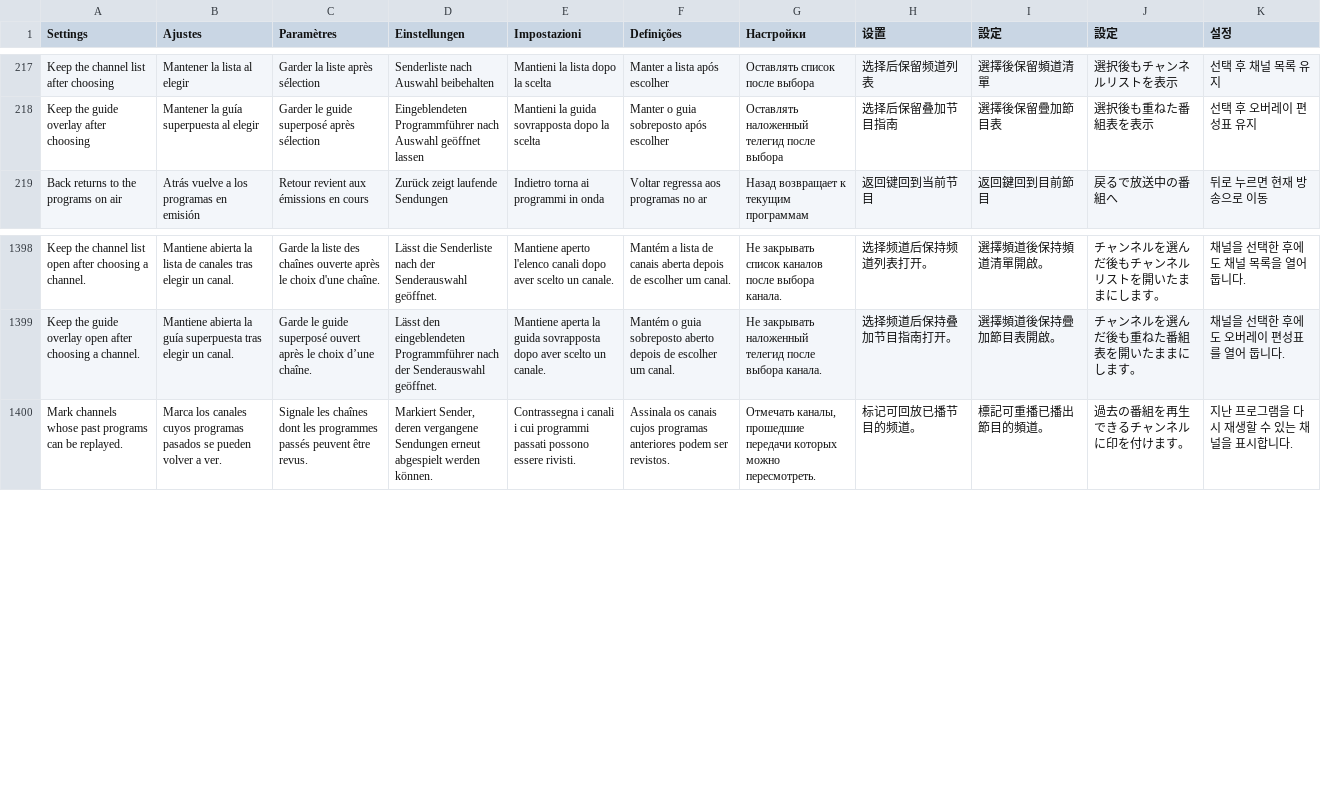
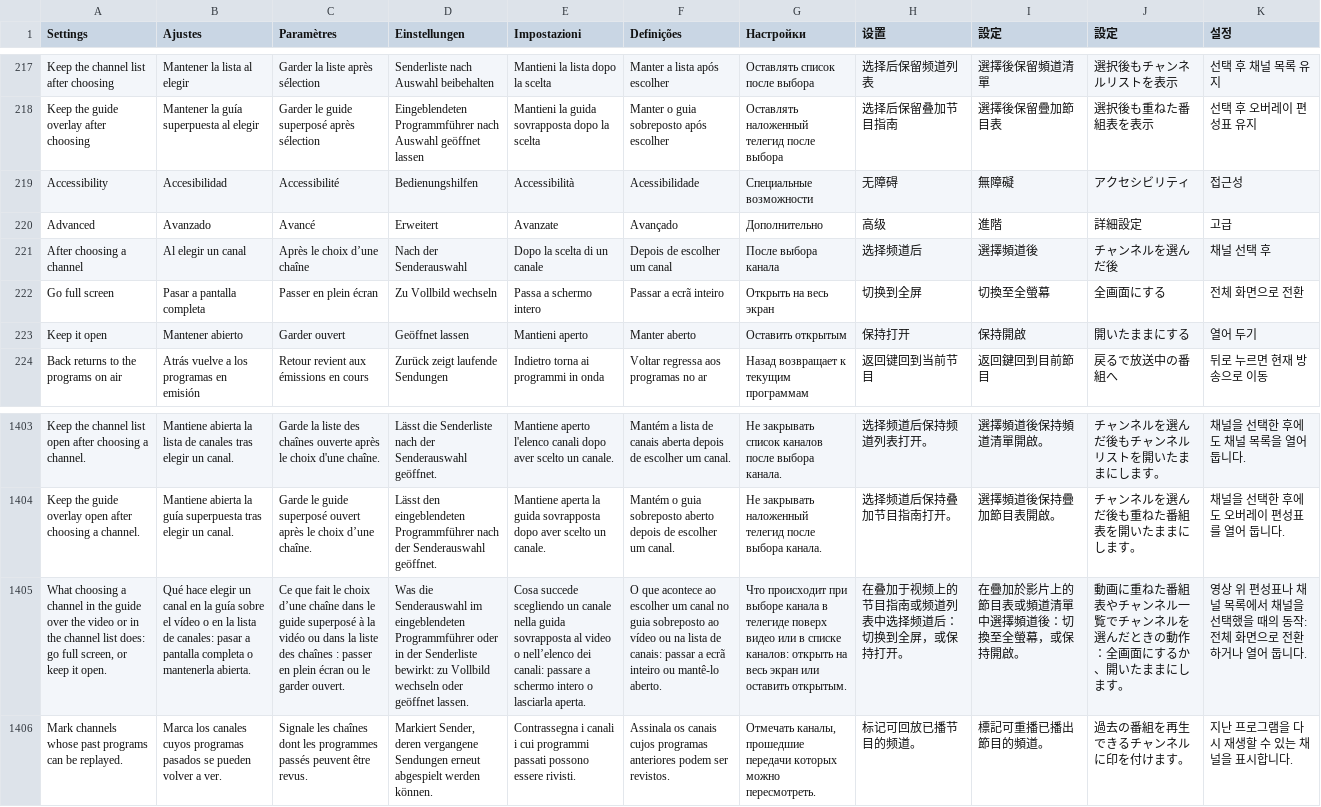
Before and after one commit to teng-lin/patina-iptv, a TSV file: crates/iptv-presentation/src/i18n/messages.tsv, drawn as a sheet; only a part is shown, gaps mark what is left out; the diff names each change by its address in the sheet, - before the commit and + after, or states it on an @@ line.

```diff
--- a/crates/iptv-presentation/src/i18n/messages.tsv
+++ b/crates/iptv-presentation/src/i18n/messages.tsv
+row 219: Accessibility | Accesibilidad | Accessibilité | Bedienungshilfen | Accessibilità | Acessibilidade | Специальные возможности | 无障碍 | 無障礙 | アクセシビリティ | 접근성
+row 220: Advanced | Avanzado | Avancé | Erweitert | Avanzate | Avançado | Дополнительно | 高级 | 進階 | 詳細設定 | 고급
+row 221: After choosing a channel | Al elegir un canal | Après le choix d’une chaîne | Nach der Senderauswahl | Dopo la scelta di un canale | Depois de escolher um canal | После выбора канала | 选择频道后 | 選擇頻道後 | チャンネルを選んだ後 | 채널 선택 후
+row 222: Go full screen | Pasar a pantalla completa | Passer en plein écran | Zu Vollbild wechseln | Passa a schermo intero | Passar a ecrã inteiro | Открыть на весь экран | 切换到全屏 | 切換至全螢幕 | 全画面にする | 전체 화면으로 전환
+row 223: Keep it open | Mantener abierto | Garder ouvert | Geöffnet lassen | Mantieni aperto | Manter aberto | Оставить открытым | 保持打开 | 保持開啟 | 開いたままにする | 열어 두기
+row 1405: What choosing a channel in the guide over the video or in the channel list does: go full screen, or keep it open. | Qué hace elegir un canal en la guía sobre el vídeo o en la lista de canales: pasar a pantalla completa o mantenerla abierta. | Ce que fait le choix d’une chaîne dans le guide superposé à la vidéo ou dans la liste des chaînes : passer en plein écran ou le garder ouvert. | Was die Senderauswahl im eingeblendeten Programmführer oder in der Senderliste bewirkt: zu Vollbild wechseln oder geöffnet lassen. | Cosa succede scegliendo un canale nella guida sovrapposta al video o nell’elenco dei canali: passare a schermo intero o lasciarla aperta. | O que acontece ao escolher um canal no guia sobreposto ao vídeo ou na lista de canais: passar a ecrã inteiro ou mantê-lo aberto. | Что происходит при выборе канала в телегиде поверх видео или в списке каналов: открыть на весь экран или оставить открытым. | 在叠加于视频上的节目指南或频道列表中选择频道后：切换到全屏，或保持打开。 | 在疊加於影片上的節目表或頻道清單中選擇頻道後：切換至全螢幕，或保持開啟。 | 動画に重ねた番組表やチャンネル一覧でチャンネルを選んだときの動作：全画面にするか、開いたままにします。 | 영상 위 편성표나 채널 목록에서 채널을 선택했을 때의 동작: 전체 화면으로 전환하거나 열어 둡니다.
```
Also changed, not shown: 32 other files.
